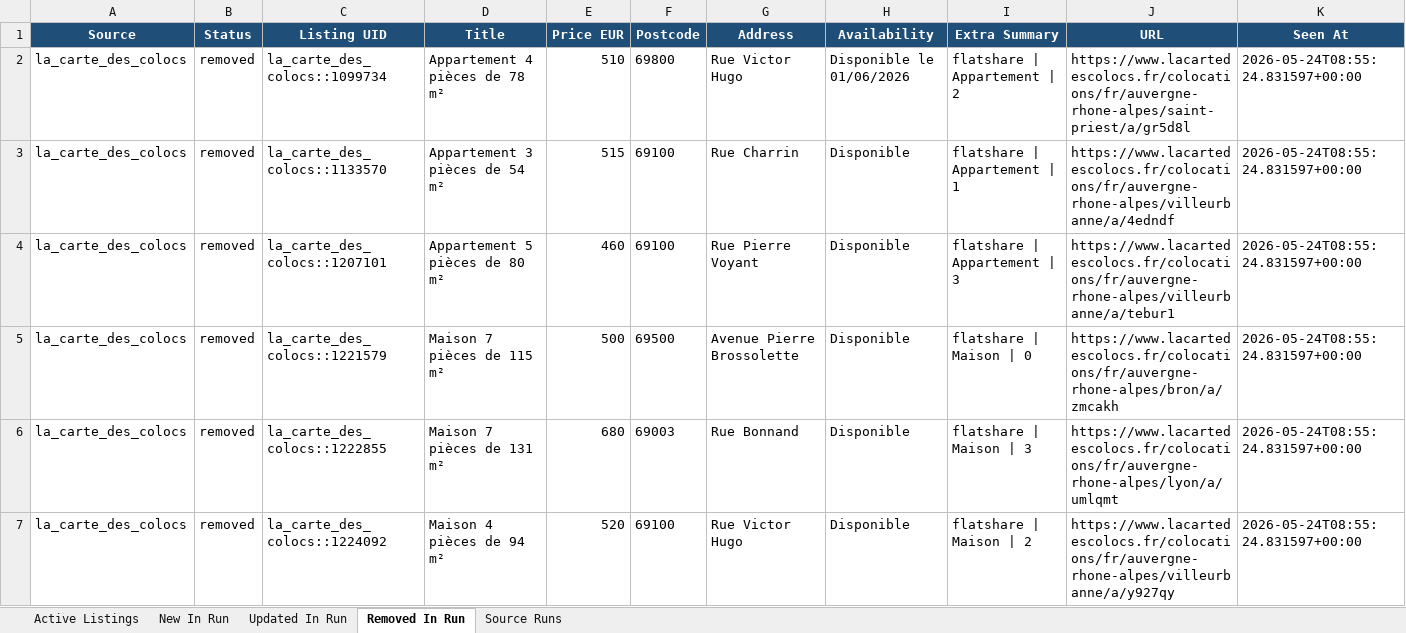
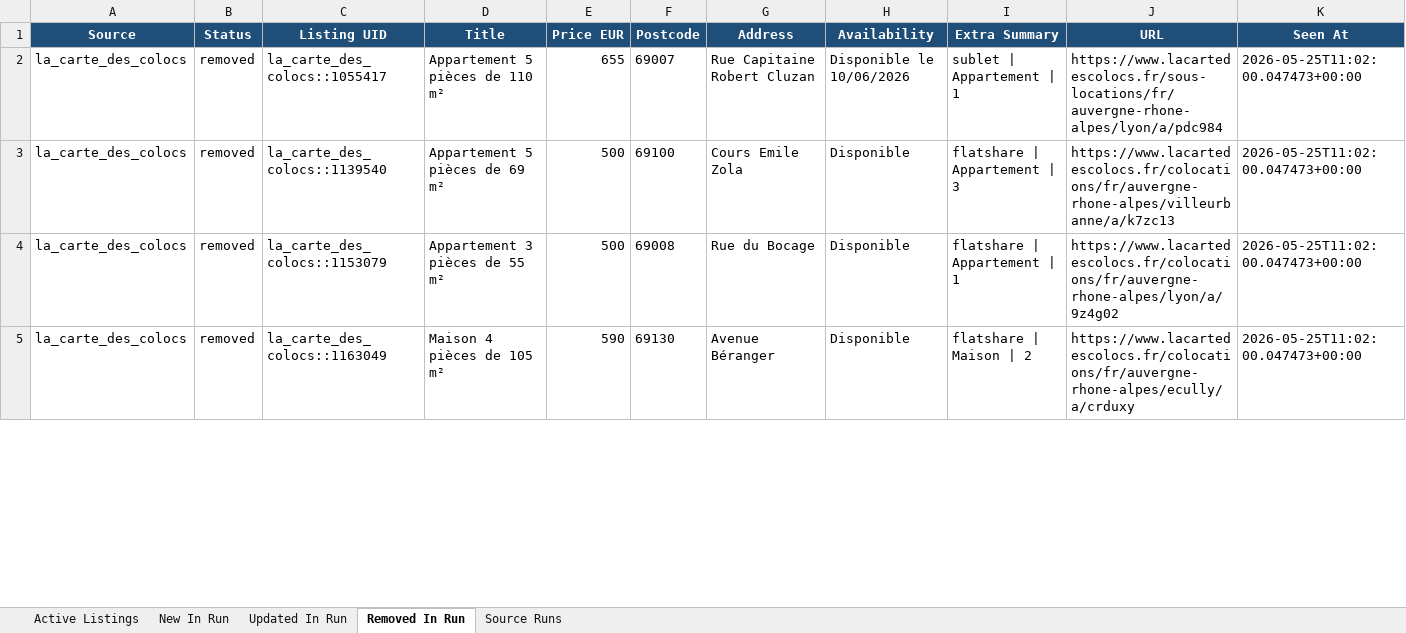
Before and after one commit to Sam291111/maison-etudiant-scraper, an Excel workbook: data_store/lyon_master_listings.xlsx, sheet Removed In Run, drawn as a sheet; only a part is shown; values as stored, in another font and other column widths than the file's, no borders; removed rows and columns are numbered as before the commit, all else as after; the diff covers the shown part only; the diff names each change by its address in the sheet, - before the commit and + after, or states it on an @@ line.

```diff
--- a/data_store/lyon_master_listings.xlsx (sheet Removed In Run)
+++ b/data_store/lyon_master_listings.xlsx (sheet Removed In Run)
-C2 (Listing UID): la_carte_des_colocs::1099734
+C2 (Listing UID): la_carte_des_colocs::1055417
-D2 (Title): Appartement 4 pièces de 78 m²
+D2 (Title): Appartement 5 pièces de 110 m²
-E2 (Price EUR): 510
+E2 (Price EUR): 655
-F2 (Postcode): 69800
+F2 (Postcode): 69007
-G2 (Address): Rue Victor Hugo
+G2 (Address): Rue Capitaine Robert Cluzan
-H2 (Availability): Disponible le 01/06/2026
+H2 (Availability): Disponible le 10/06/2026
-I2 (Extra Summary): flatshare | Appartement | 2
+I2 (Extra Summary): sublet | Appartement | 1
-J2 (URL): https://www.lacartedescolocs.fr/colocations/fr/auvergne-rhone-alpes/saint-priest/a/gr5d8l
+J2 (URL): https://www.lacartedescolocs.fr/sous-locations/fr/auvergne-rhone-alpes/lyon/a/pdc984
-K2 (Seen At): 2026-05-24T08:55:24.831597+00:00
+K2 (Seen At): 2026-05-25T11:02:00.047473+00:00
-row 3: la_carte_des_colocs | removed | la_carte_des_colocs::1133570 | Appartement 3 pièces de 54 m² | 515 | 69100 | Rue Charrin | Disponible | flatshare | Appartement | 1 | https://www.lacartedescolocs.fr/colocations/fr/auvergne-rhone-alpes/villeurbanne/a/4edndf | 2026-05-24T08:55:24.831597+00:00
-C3 (Listing UID): la_carte_des_colocs::1207101
+C3 (Listing UID): la_carte_des_colocs::1139540
-D3 (Title): Appartement 5 pièces de 80 m²
+D3 (Title): Appartement 5 pièces de 69 m²
-E3 (Price EUR): 460
+E3 (Price EUR): 500
-G3 (Address): Rue Pierre Voyant
+G3 (Address): Cours Emile Zola
-J3 (URL): https://www.lacartedescolocs.fr/colocations/fr/auvergne-rhone-alpes/villeurbanne/a/tebur1
+J3 (URL): https://www.lacartedescolocs.fr/colocations/fr/auvergne-rhone-alpes/villeurbanne/a/k7zc13
-K3:K4 (Seen At): 2026-05-24T08:55:24.831597+00:00
+K3:K4 (Seen At): 2026-05-25T11:02:00.047473+00:00
-C4 (Listing UID): la_carte_des_colocs::1221579
+C4 (Listing UID): la_carte_des_colocs::1153079
-D4 (Title): Maison 7 pièces de 115 m²
+D4 (Title): Appartement 3 pièces de 55 m²
-F4 (Postcode): 69500
+F4 (Postcode): 69008
-G4 (Address): Avenue Pierre Brossolette
+G4 (Address): Rue du Bocage
-I4 (Extra Summary): flatshare | Maison | 0
+I4 (Extra Summary): flatshare | Appartement | 1
-J4 (URL): https://www.lacartedescolocs.fr/colocations/fr/auvergne-rhone-alpes/bron/a/zmcakh
+J4 (URL): https://www.lacartedescolocs.fr/colocations/fr/auvergne-rhone-alpes/lyon/a/9z4g02
-row 6: la_carte_des_colocs | removed | la_carte_des_colocs::1222855 | Maison 7 pièces de 131 m² | 680 | 69003 | Rue Bonnand | Disponible | flatshare | Maison | 3 | https://www.lacartedescolocs.fr/colocations/fr/auvergne-rhone-alpes/lyon/a/umlqmt | 2026-05-24T08:55:24.831597+00:00
-C5 (Listing UID): la_carte_des_colocs::1224092
+C5 (Listing UID): la_carte_des_colocs::1163049
-D5 (Title): Maison 4 pièces de 94 m²
+D5 (Title): Maison 4 pièces de 105 m²
-E5 (Price EUR): 520
+E5 (Price EUR): 590
-F5 (Postcode): 69100
+F5 (Postcode): 69130
-G5 (Address): Rue Victor Hugo
+G5 (Address): Avenue Béranger
-J5 (URL): https://www.lacartedescolocs.fr/colocations/fr/auvergne-rhone-alpes/villeurbanne/a/y927qy
+J5 (URL): https://www.lacartedescolocs.fr/colocations/fr/auvergne-rhone-alpes/ecully/a/crduxy
-K5 (Seen At): 2026-05-24T08:55:24.831597+00:00
+K5 (Seen At): 2026-05-25T11:02:00.047473+00:00
```
Also changed, not shown: 18 added rows, 6 removed rows and 156 edited cells elsewhere in this sheet, sheet Active Listings, sheet Updated In Run, sheet New In Run, sheet Source Runs, docs/downloads/lyon_master_listings.xlsx, 14 other files.
